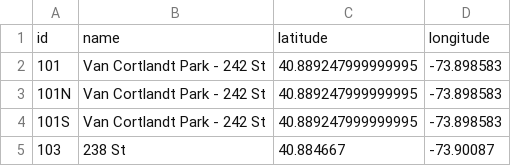
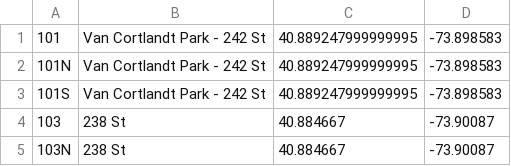
Before and after one commit to ramonae86/DVA6242GroupProject, a CSV file: data/CleanBus.csv, drawn as a sheet; only a part is shown; the shorter side is filled out with more unchanged rows; the diff names each change by its address in the sheet, - before the commit and + after, or states it on an @@ line.

Commit message:
Update csv data file

```diff
--- a/data/CleanBus.csv
+++ b/data/CleanBus.csv
-row 1: id | name | latitude | longitude
```
